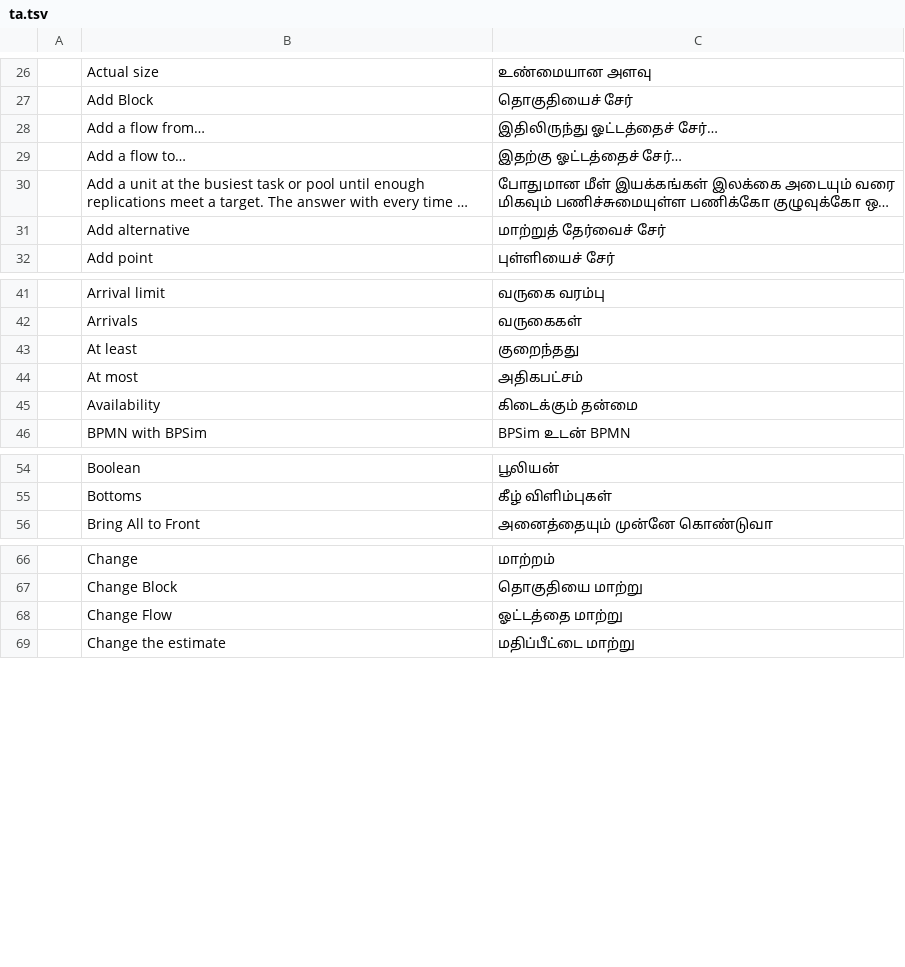
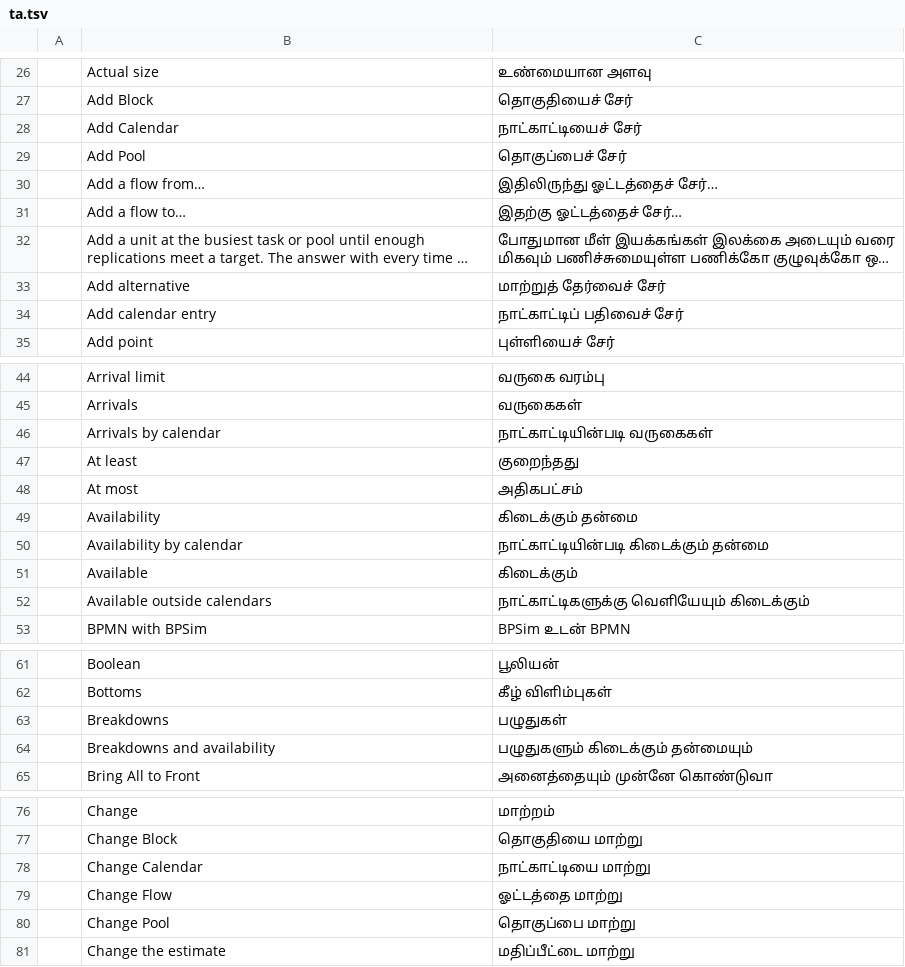
Before and after one commit to helenkwok/StochCraft, a TSV file: i18n/ta.tsv, drawn as a sheet; only a part is shown, gaps mark what is left out; long unchanged cells end in …; the diff covers the shown part only.

Commit message:
Edit breakdowns, transfer times and calendar settings in the inspector (#113)
* Edit breakdowns, transfer times and calendar settings in the inspector

The engine could model breakdowns, transfer times, availability by
calendar, arrivals by calendar and pool shifts, but the window could not
set them. The schema-driven forms now handle nullable distributions (a
None choice), nullable objects (a checkbox and their fields) and lists of
calendar entries (a calendar picker from the model's calendars). The
server and source inspectors gain these fields, the breakdown and calendar
ones in a section that starts open when any is set, and pools gain shifts
and availability.

Settings left out of the file at their default show it; the breakdown's
hands_on_while_down states its default in the schema, which schemars drops
when skip_serializing_if would omit it. Undo and Redo now name the pool
and calendar commands. 23 new strings have rows in all 44 catalogs.

* Give each calendar at most one entry in a calendar list

The first active entry applies, so a second entry for the same calendar
would have no effect. A new entry takes a calendar without one, the
picker greys out calendars another entry has, and the add button goes
when every calendar has its entry.

```diff
--- a/i18n/ta.tsv
+++ b/i18n/ta.tsv
@@ -27,2 +27,4 @@
 	Add Block	தொகுதியைச் சேர்
+	Add Calendar	நாட்காட்டியைச் சேர்
+	Add Pool	தொகுப்பைச் சேர்
 	Add a flow from…	இதிலிருந்து ஓட்டத்தைச் சேர்…
@@ -31,2 +33,3 @@
 	Add alternative	மாற்றுத் தேர்வைச் சேர்
+	Add calendar entry	நாட்காட்டிப் பதிவைச் சேர்
 	Add point	புள்ளியைச் சேர்
@@ -42,2 +45,3 @@
 	Arrivals	வருகைகள்
+	Arrivals by calendar	நாட்காட்டியின்படி வருகைகள்
 	At least	குறைந்தது
@@ -45,2 +49,5 @@
 	Availability	கிடைக்கும் தன்மை
+	Availability by calendar	நாட்காட்டியின்படி கிடைக்கும் தன்மை
+	Available	கிடைக்கும்
+	Available outside calendars	நாட்காட்டிகளுக்கு வெளியேயும் கிடைக்கும்
 	BPMN with BPSim	BPSim உடன் BPMN
@@ -55,2 +62,4 @@
 	Bottoms	கீழ் விளிம்புகள்
+	Breakdowns	பழுதுகள்
+	Breakdowns and availability	பழுதுகளும் கிடைக்கும் தன்மையும்
 	Bring All to Front	அனைத்தையும் முன்னே கொண்டுவா
@@ -67,3 +77,5 @@
 	Change Block	தொகுதியை மாற்று
+	Change Calendar	நாட்காட்டியை மாற்று
 	Change Flow	ஓட்டத்தை மாற்று
+	Change Pool	தொகுப்பை மாற்று
 	Change the estimate	மதிப்பீட்டை மாற்று
```
Also changed, not shown: 12 added rows elsewhere in this file, i18n/bn.tsv, i18n/hi.tsv, 49 other files.
